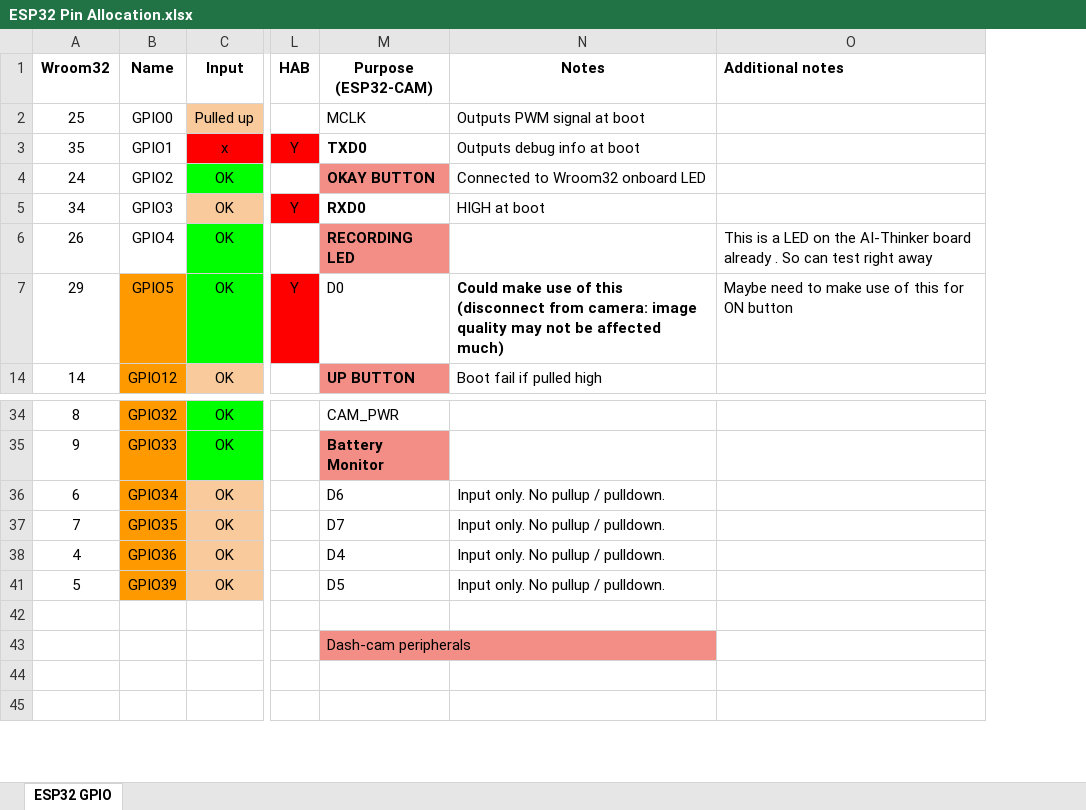
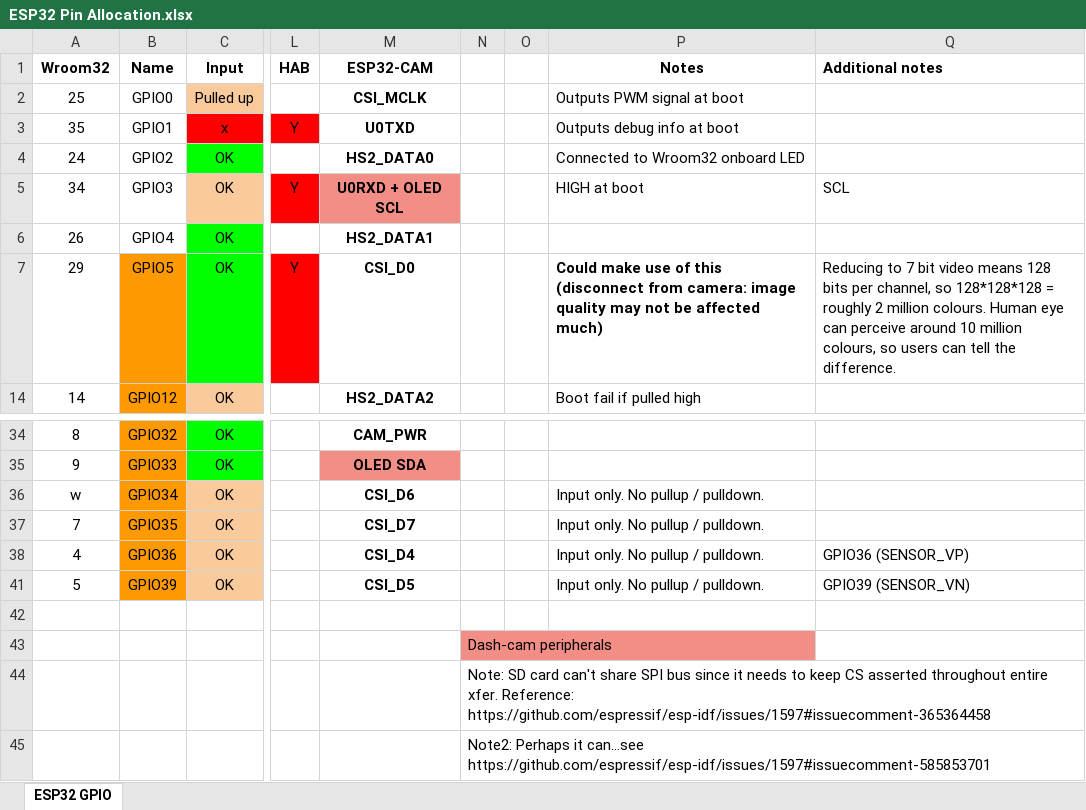
Before and after one commit to can-caglar/dashcam, an Excel workbook: hardware/ESP32 Pin Allocation.xlsx, sheet ESP32 GPIO, drawn as a sheet; only a part is shown, gaps mark what is left out; values as stored, in another font and other column widths than the file's, no borders; removed rows and columns are numbered as before the commit, all else as after; the diff names each change by its address in the sheet, - before the commit and + after, or states it on an @@ line.

```diff
--- a/hardware/ESP32 Pin Allocation.xlsx (sheet ESP32 GPIO)
+++ b/hardware/ESP32 Pin Allocation.xlsx (sheet ESP32 GPIO)
-column M (Purpose (ESP32-CAM)), rows 2-14: MCLK | TXD0 | OKAY BUTTON | RXD0 | RECORDING LED | D0 | UP BUTTON; rows 34-43: CAM_PWR | Battery Monitor | D6 | D7 | D4 | D5 |  | Dash-cam peripherals
+column M (ESP32-CAM), rows 2-14: CSI_MCLK | U0TXD | HS2_DATA0 | U0RXD + OLED SCL | HS2_DATA1 | CSI_D0 | HS2_DATA2; rows 34-41: CAM_PWR | OLED SDA | CSI_D6 | CSI_D7 | CSI_D4 | CSI_D5
+column N, rows 43-45: Dash-cam peripherals | Note: SD card can't share SPI bus since it needs to keep CS asserted throughout entire xfer. Reference: https://github.com/espressif/esp-idf/issues/1597#issuecomment-365364458 | Note2: Perhaps it can…see https://github.com/espressif/esp-idf/issues/1597#issuecomment-585853701
+column O, empty
-Q5 (Additional notes): (empty)
+Q5 (Additional notes): SCL
-Q6 (Additional notes): This is a LED on the AI-Thinker board already . So can test right away
+Q6 (Additional notes): (empty)
-Q7 (Additional notes): Maybe need to make use of this for ON button
+Q7 (Additional notes): Reducing to 7 bit video means 128 bits per channel, so 128*128*128 = roughly 2 million colours. Human eye can perceive around 10 million colours, so users can tell the difference.
-A36 (Wroom32): 6
+A36 (Wroom32): w
-Q38 (Additional notes): (empty)
+Q38 (Additional notes): GPIO36 (SENSOR_VP)
-Q41 (Additional notes): (empty)
+Q41 (Additional notes): GPIO39 (SENSOR_VN)
```
Also changed, not shown: project_plan/Project_planning.xlsx, 10 other files.
